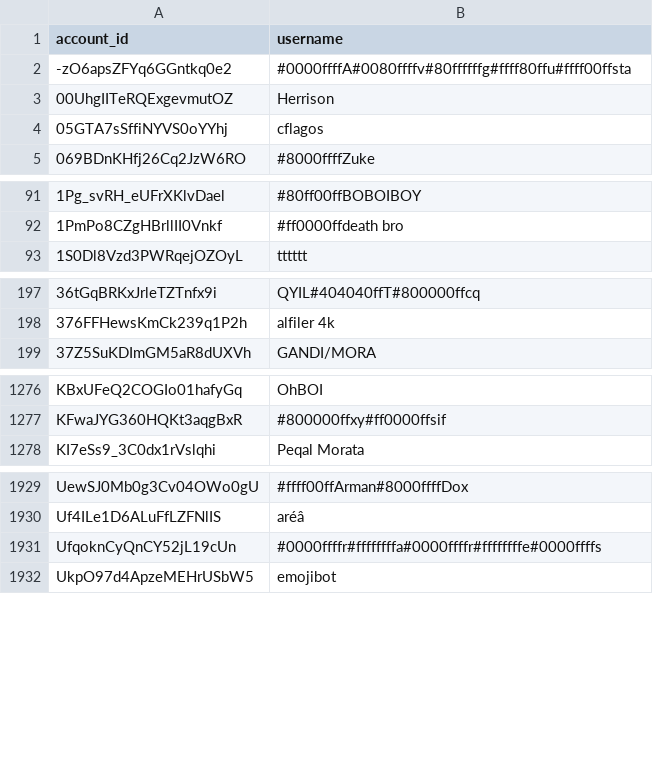
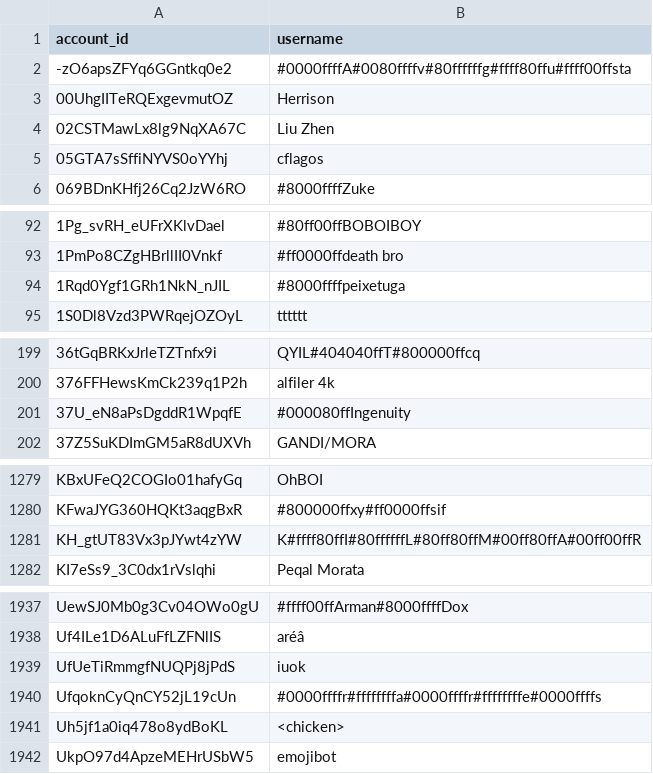
Before and after one commit to pewpewlive/ppl-data, a CSV file: account_data.csv, drawn as a sheet; only a part is shown, gaps mark what is left out; the diff covers the shown part only.

Commit message:
Roll new data computed at Fri, 27 Sep 2024 00:01:32 UTC

```diff
--- a/account_data.csv
+++ b/account_data.csv
@@ -3,2 +3,3 @@ account_id,username
 00UhgIITeRQExgevmutOZ,Herrison
+02CSTMawLx8lg9NqXA67C,Liu Zhen
 05GTA7sSffiNYVS0oYYhj,сflagos
@@ -92,2 +93,3 @@ account_id,username
 1PmPo8CZgHBrllII0Vnkf,#ff0000ffdeath bro
+1Rqd0Ygf1GRh1NkN_nJIL,#8000ffffpeixetuga
 1S0Dl8Vzd3PWRqejOZOyL,tttttt
@@ -198,2 +200,3 @@ account_id,username
 376FFHewsKmCk239q1P2h,alfiler 4k
+37U_eN8aPsDgddR1WpqfE,#000080ffIngenuity
 37Z5SuKDImGM5aR8dUXVh,GANDI/MORA
@@ -1277,2 +1280,3 @@ KBxUFeQ2COGIo01hafyGq,OhBOI
 KFwaJYG360HQKt3aqgBxR,#800000ffxy#ff0000ffsif
+KH_gtUT83Vx3pJYwt4zYW,K#ffff80ffI#80ffffffL#80ff80ffM#00ff80ffA#00ff00ffR
 KI7eSs9_3C0dx1rVslqhi,Peqal Morata
@@ -1930,3 +1938,5 @@ UewSJ0Mb0g3Cv04OWo0gU,#ffff00ffArman#8000ffffDox
 Uf4ILe1D6ALuFfLZFNlIS,aréâ
+UfUeTiRmmgfNUQPj8jPdS,iuok
 UfqoknCyQnCY52jL19cUn,#0000ffffr#ffffffffa#0000ffffr#ffffffffe#0000ffffs
+Uh5jf1a0iq478o8ydBoKL,<chicken>
 UkpO97d4ApzeMEHrUSbW5,emojibot
```
Also changed, not shown: 9 added rows elsewhere in this file, 1 other file.
